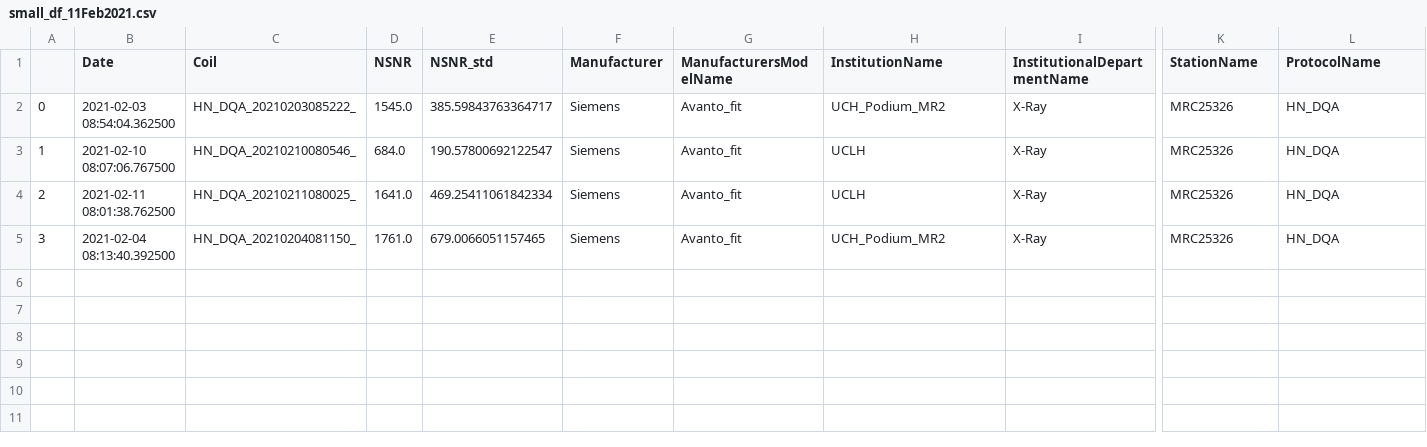
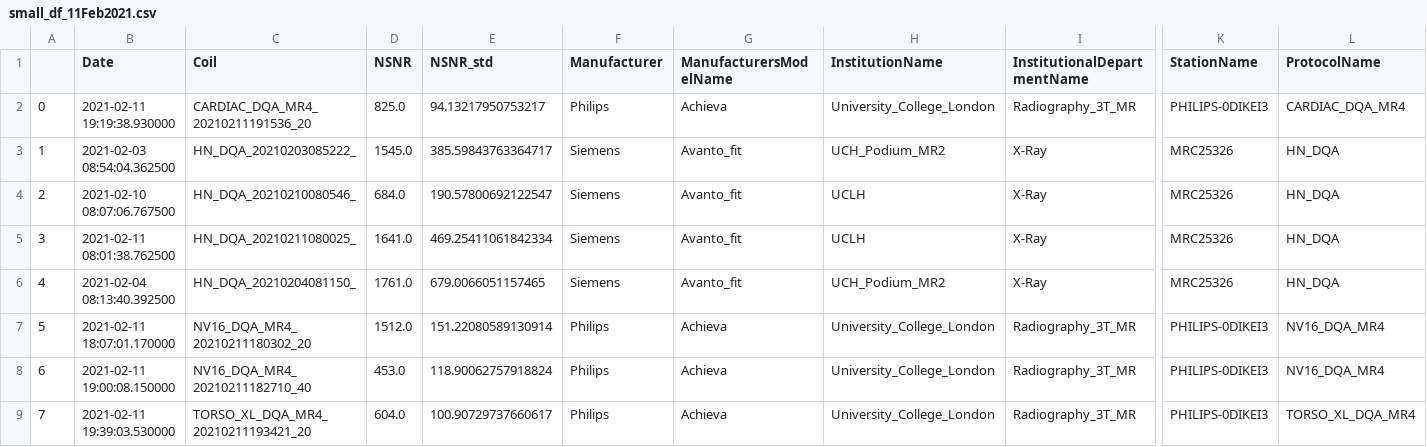
Before and after one commit to papomail/DQA_MONITOR, a CSV file: db/small_df_11Feb2021.csv, drawn as a sheet; only a part is shown, gaps mark what is left out; rows hold the shown columns only; the diff covers the shown part only; the diff names each change by its address in the sheet, - before the commit and + after, or states it on an @@ line.

```diff
--- a/db/small_df_11Feb2021.csv
+++ b/db/small_df_11Feb2021.csv
-B2 (Date): 2021-02-03 08:54:04.362500
+B2 (Date): 2021-02-11 19:19:38.930000
-C2 (Coil): HN_DQA_20210203085222_
+C2 (Coil): CARDIAC_DQA_MR4_20210211191536_20
-D2 (NSNR): 1545.0
+D2 (NSNR): 825.0
-E2 (NSNR_std): 385.59843763364717
+E2 (NSNR_std): 94.13217950753217
-F2 (Manufacturer): Siemens
+F2 (Manufacturer): Philips
-G2 (ManufacturersModelName): Avanto_fit
+G2 (ManufacturersModelName): Achieva
-H2 (InstitutionName): UCH_Podium_MR2
+H2 (InstitutionName): University_College_London
-I2 (InstitutionalDepartmentName): X-Ray
+I2 (InstitutionalDepartmentName): Radiography_3T_MR
-K2 (StationName): MRC25326
+K2 (StationName): PHILIPS-0DIKEI3
-L2 (ProtocolName): HN_DQA
+L2 (ProtocolName): CARDIAC_DQA_MR4
-B3 (Date): 2021-02-10 08:07:06.767500
+B3 (Date): 2021-02-03 08:54:04.362500
-C3 (Coil): HN_DQA_20210210080546_
+C3 (Coil): HN_DQA_20210203085222_
-D3 (NSNR): 684.0
+D3 (NSNR): 1545.0
-E3 (NSNR_std): 190.57800692122547
+E3 (NSNR_std): 385.59843763364717
-H3 (InstitutionName): UCLH
+H3 (InstitutionName): UCH_Podium_MR2
-B4 (Date): 2021-02-11 08:01:38.762500
+B4 (Date): 2021-02-10 08:07:06.767500
-C4 (Coil): HN_DQA_20210211080025_
+C4 (Coil): HN_DQA_20210210080546_
-D4 (NSNR): 1641.0
+D4 (NSNR): 684.0
-E4 (NSNR_std): 469.25411061842334
+E4 (NSNR_std): 190.57800692122547
-B5 (Date): 2021-02-04 08:13:40.392500
+B5 (Date): 2021-02-11 08:01:38.762500
-C5 (Coil): HN_DQA_20210204081150_
+C5 (Coil): HN_DQA_20210211080025_
-D5 (NSNR): 1761.0
+D5 (NSNR): 1641.0
-E5 (NSNR_std): 679.0066051157465
+E5 (NSNR_std): 469.25411061842334
-H5 (InstitutionName): UCH_Podium_MR2
+H5 (InstitutionName): UCLH
+row 6: 4 | 2021-02-04 08:13:40.392500 | HN_DQA_20210204081150_ | 1761.0 | 679.0066051157465 | Siemens | Avanto_fit | UCH_Podium_MR2 | X-Ray | MRC25326 | HN_DQA
+row 7: 5 | 2021-02-11 18:07:01.170000 | NV16_DQA_MR4_20210211180302_20 | 1512.0 | 151.22080589130914 | Philips | Achieva | University_College_London | Radiography_3T_MR | PHILIPS-0DIKEI3 | NV16_DQA_MR4
+row 8: 6 | 2021-02-11 19:00:08.150000 | NV16_DQA_MR4_20210211182710_40 | 453.0 | 118.90062757918824 | Philips | Achieva | University_College_London | Radiography_3T_MR | PHILIPS-0DIKEI3 | NV16_DQA_MR4
+row 9: 7 | 2021-02-11 19:39:03.530000 | TORSO_XL_DQA_MR4_20210211193421_20 | 604.0 | 100.90729737660617 | Philips | Achieva | University_College_London | Radiography_3T_MR | PHILIPS-0DIKEI3 | TORSO_XL_DQA_MR4
```
Also changed, not shown: 4 edited cells elsewhere in this file, 3 other files.
